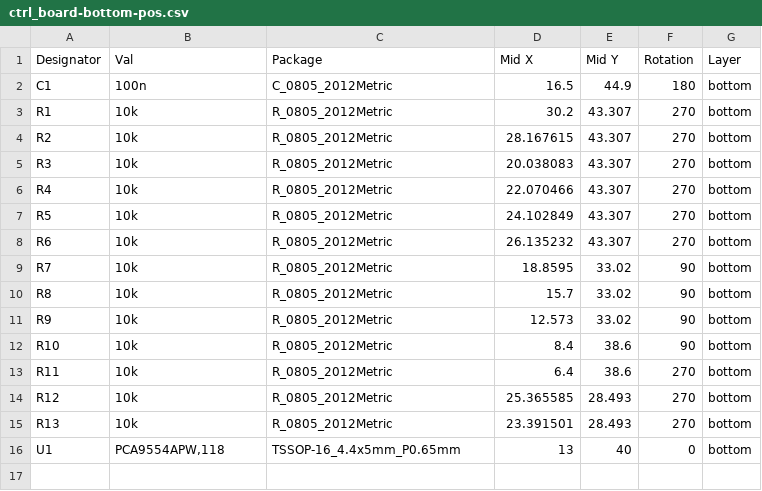
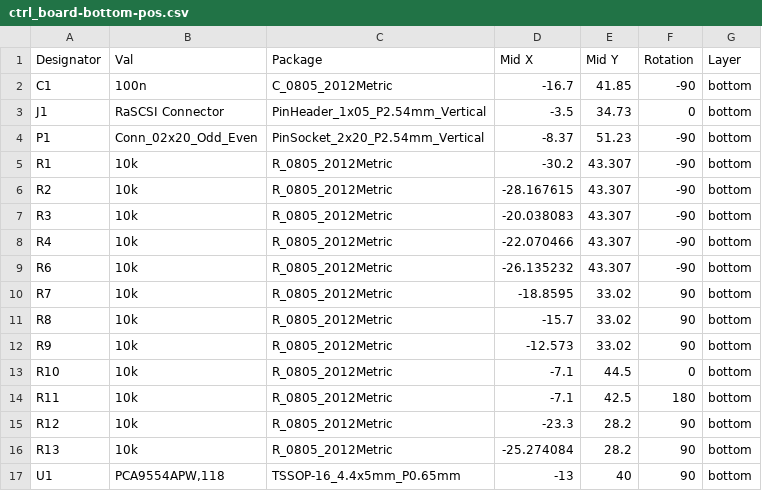
Before and after one commit to PiSCSI/piscsi, a CSV file: hw/ctrl_board_v1p5/gerbers/ctrl_board-bottom-pos.csv, drawn as a sheet.

Commit message:
Genereated Gerber Files

```diff
--- a/hw/ctrl_board_v1p5/gerbers/ctrl_board-bottom-pos.csv
+++ b/hw/ctrl_board_v1p5/gerbers/ctrl_board-bottom-pos.csv
@@ -1,16 +1,17 @@
 Designator,Val,Package,Mid X,Mid Y,Rotation,Layer
-C1,100n,C_0805_2012Metric,16.5,44.9,180,bottom
-R1,10k,R_0805_2012Metric,30.2,43.307,270,bottom
-R2,10k,R_0805_2012Metric,28.167615,43.307,270,bottom
-R3,10k,R_0805_2012Metric,20.038083,43.307,270,bottom
-R4,10k,R_0805_2012Metric,22.070466,43.307,270,bottom
-R5,10k,R_0805_2012Metric,24.102849,43.307,270,bottom
-R6,10k,R_0805_2012Metric,26.135232,43.307,270,bottom
-R7,10k,R_0805_2012Metric,18.8595,33.02,90,bottom
-R8,10k,R_0805_2012Metric,15.7,33.02,90,bottom
-R9,10k,R_0805_2012Metric,12.573,33.02,90,bottom
-R10,10k,R_0805_2012Metric,8.4,38.6,90,bottom
-R11,10k,R_0805_2012Metric,6.4,38.6,270,bottom
-R12,10k,R_0805_2012Metric,25.365585,28.493,270,bottom
-R13,10k,R_0805_2012Metric,23.391501,28.493,270,bottom
-U1,"PCA9554APW,118",TSSOP-16_4.4x5mm_P0.65mm,13,40,0,bottom
+C1,100n,C_0805_2012Metric,-16.7,41.85,-90,bottom
+J1,RaSCSI Connector,PinHeader_1x05_P2.54mm_Vertical,-3.5,34.73,0,bottom
+P1,Conn_02x20_Odd_Even,PinSocket_2x20_P2.54mm_Vertical,-8.37,51.23,-90,bottom
+R1,10k,R_0805_2012Metric,-30.2,43.307,-90,bottom
+R2,10k,R_0805_2012Metric,-28.167615,43.307,-90,bottom
+R3,10k,R_0805_2012Metric,-20.038083,43.307,-90,bottom
+R4,10k,R_0805_2012Metric,-22.070466,43.307,-90,bottom
+R6,10k,R_0805_2012Metric,-26.135232,43.307,-90,bottom
+R7,10k,R_0805_2012Metric,-18.8595,33.02,90,bottom
+R8,10k,R_0805_2012Metric,-15.7,33.02,90,bottom
+R9,10k,R_0805_2012Metric,-12.573,33.02,90,bottom
+R10,10k,R_0805_2012Metric,-7.1,44.5,0,bottom
+R11,10k,R_0805_2012Metric,-7.1,42.5,180,bottom
+R12,10k,R_0805_2012Metric,-23.3,28.2,90,bottom
+R13,10k,R_0805_2012Metric,-25.274084,28.2,90,bottom
+U1,"PCA9554APW,118",TSSOP-16_4.4x5mm_P0.65mm,-13,40,90,bottom
```
Also changed, not shown: hw/ctrl_board_v1p5/gerbers/ctrl_board_jlcpcb_bom.csv, 19 other files.
